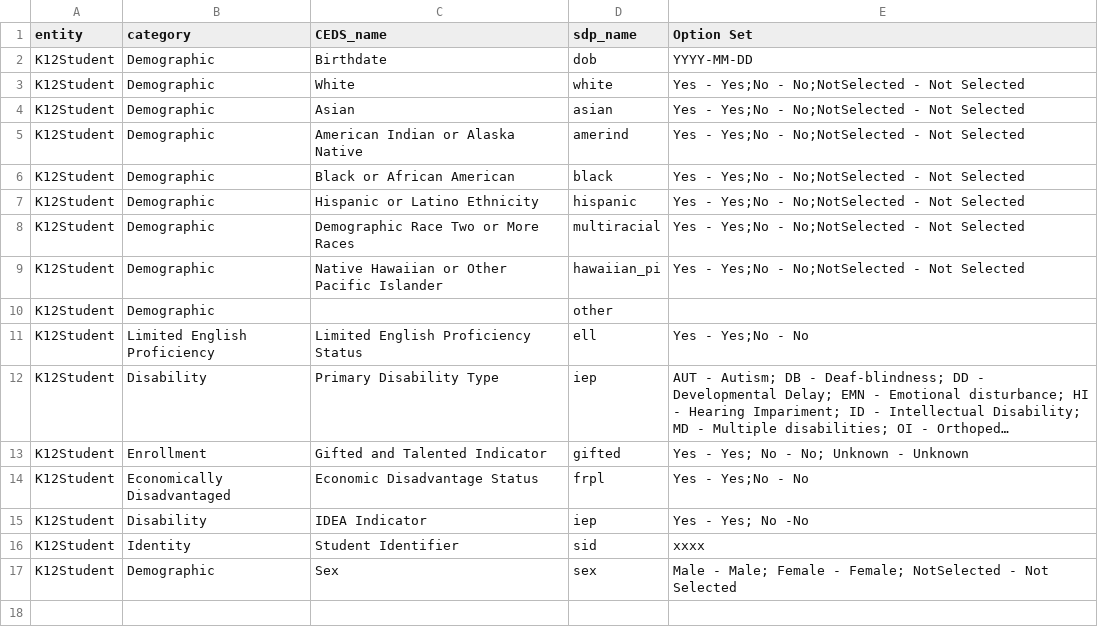
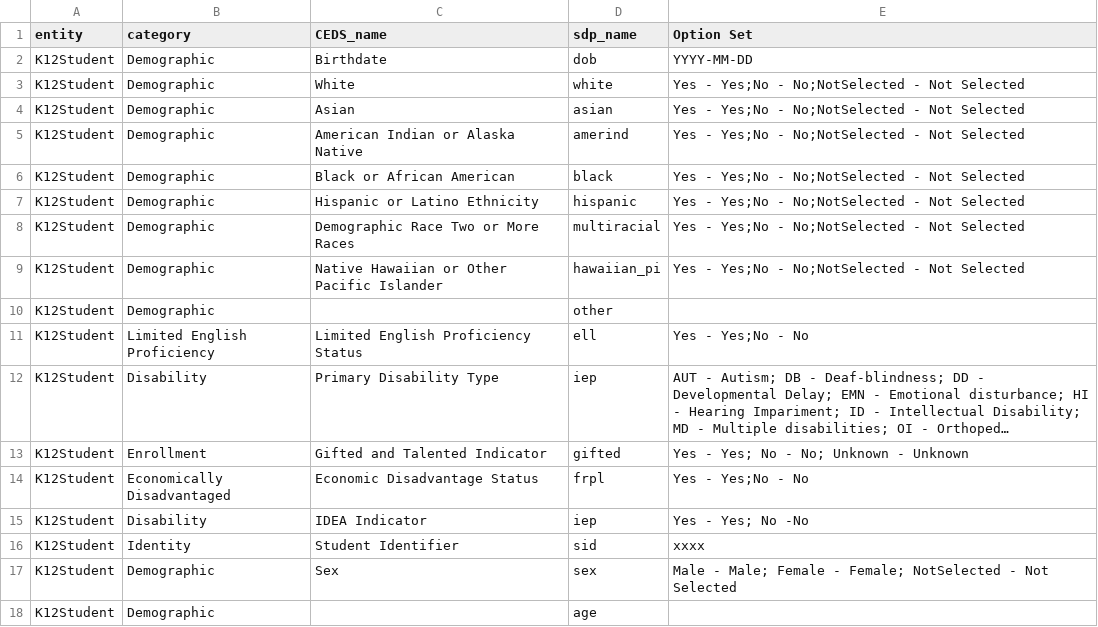
Before and after one commit to OpenSDP/OpenSDPsynthR, a CSV file: data-raw/CEDS_SDP_map.csv, drawn as a sheet; long unchanged cells end in ….

```diff
--- a/data-raw/CEDS_SDP_map.csv
+++ b/data-raw/CEDS_SDP_map.csv
@@ -17 +17,2 @@ K12Student,Identity,Student Identifier,sid,xxxx
 K12Student,Demographic,Sex,sex,Male - Male; Female - Female; NotSelected - Not Selected
+K12Student,Demographic,,age,,
```
Also changed, not shown: 12 other files.
